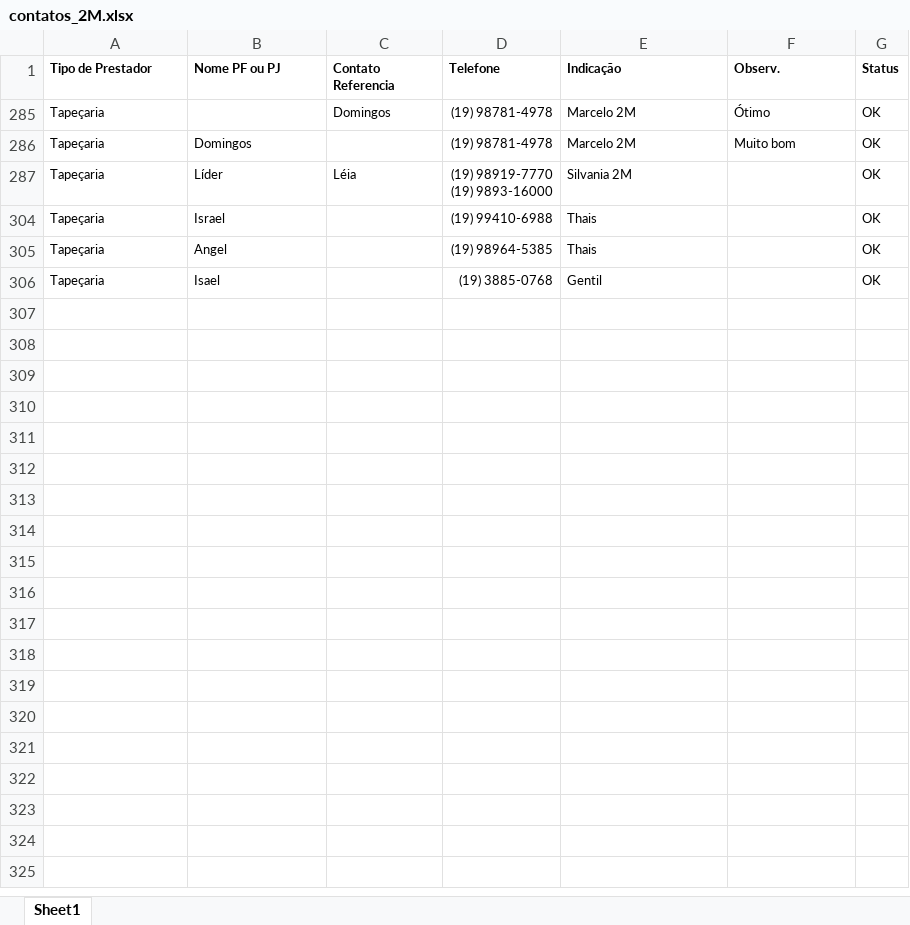
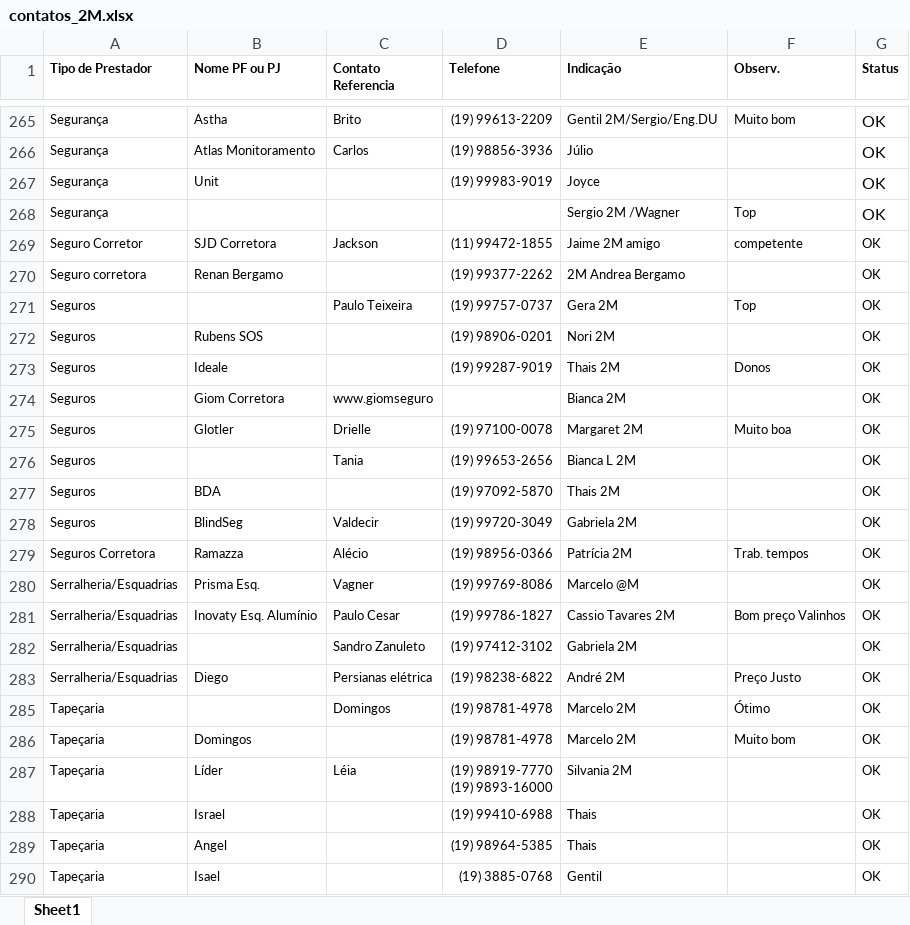
Before and after one commit to duas-marias/duas-marias.github.io, an Excel workbook: contatos_2M.xlsx, sheet Sheet1, drawn as a sheet; only a part is shown, gaps mark what is left out; values as stored, in another font and other column widths than the file's, no borders; the diff covers the shown part only; the diff names each change by its address in the sheet, - before the commit and + after, or states it on an @@ line.

```diff
--- a/contatos_2M.xlsx (sheet Sheet1)
+++ b/contatos_2M.xlsx (sheet Sheet1)
@@ row 265 unhidden: Segurança | Astha | Brito | (19) 99613-2209 | Gentil 2M/Sergio/Eng.DU | Muito bom | OK @@
@@ row 266 unhidden: Segurança | Atlas Monitoramento | Carlos | (19) 98856-3936 | Júlio |  | OK @@
@@ row 267 unhidden: Segurança | Unit |  | (19) 99983-9019 | Joyce |  | OK @@
@@ row 268 unhidden: Segurança |  |  |  | Sergio 2M /Wagner | Top | OK @@
@@ row 269 unhidden: Seguro Corretor | SJD Corretora | Jackson | (11) 99472-1855 | Jaime 2M amigo | competente | OK @@
@@ row 270 unhidden: Seguro corretora | Renan Bergamo |  | (19) 99377-2262 | 2M Andrea Bergamo |  | OK @@
@@ row 271 unhidden: Seguros |  | Paulo Teixeira | (19) 99757-0737 | Gera 2M | Top | OK @@
@@ row 272 unhidden: Seguros | Rubens SOS |  | (19) 98906-0201 | Nori 2M |  | OK @@
@@ row 273 unhidden: Seguros | Ideale |  | (19) 99287-9019 | Thais 2M | Donos | OK @@
@@ row 274 unhidden: Seguros | Giom Corretora | www.giomseguro |  | Bianca 2M |  | OK @@
@@ row 275 unhidden: Seguros | Glotler | Drielle | (19) 97100-0078 | Margaret 2M | Muito boa | OK @@
@@ row 276 unhidden: Seguros |  | Tania | (19) 99653-2656 | Bianca L 2M |  | OK @@
@@ row 277 unhidden: Seguros | BDA |  | (19) 97092-5870 | Thais 2M |  | OK @@
@@ row 278 unhidden: Seguros | BlindSeg | Valdecir | (19) 99720-3049 | Gabriela 2M |  | OK @@
@@ row 279 unhidden: Seguros Corretora | Ramazza | Alécio | (19) 98956-0366 | Patrícia 2M | Trab. tempos | OK @@
@@ row 280 unhidden: Serralheria/Esquadrias | Prisma Esq. | Vagner | (19) 99769-8086 | Marcelo @M |  | OK @@
@@ row 281 unhidden: Serralheria/Esquadrias | Inovaty Esq. Alumínio | Paulo Cesar | (19) 99786-1827 | Cassio Tavares 2M | Bom preço Valinhos | OK @@
@@ row 282 unhidden: Serralheria/Esquadrias |  | Sandro Zanuleto | (19) 97412-3102 | Gabriela 2M |  | OK @@
@@ row 283 unhidden: Serralheria/Esquadrias | Diego | Persianas elétrica | (19) 98238-6822 | André 2M | Preço Justo | OK @@
```
Also changed, not shown: 275 hidden or unhidden rows elsewhere in this sheet, 2 other files.
